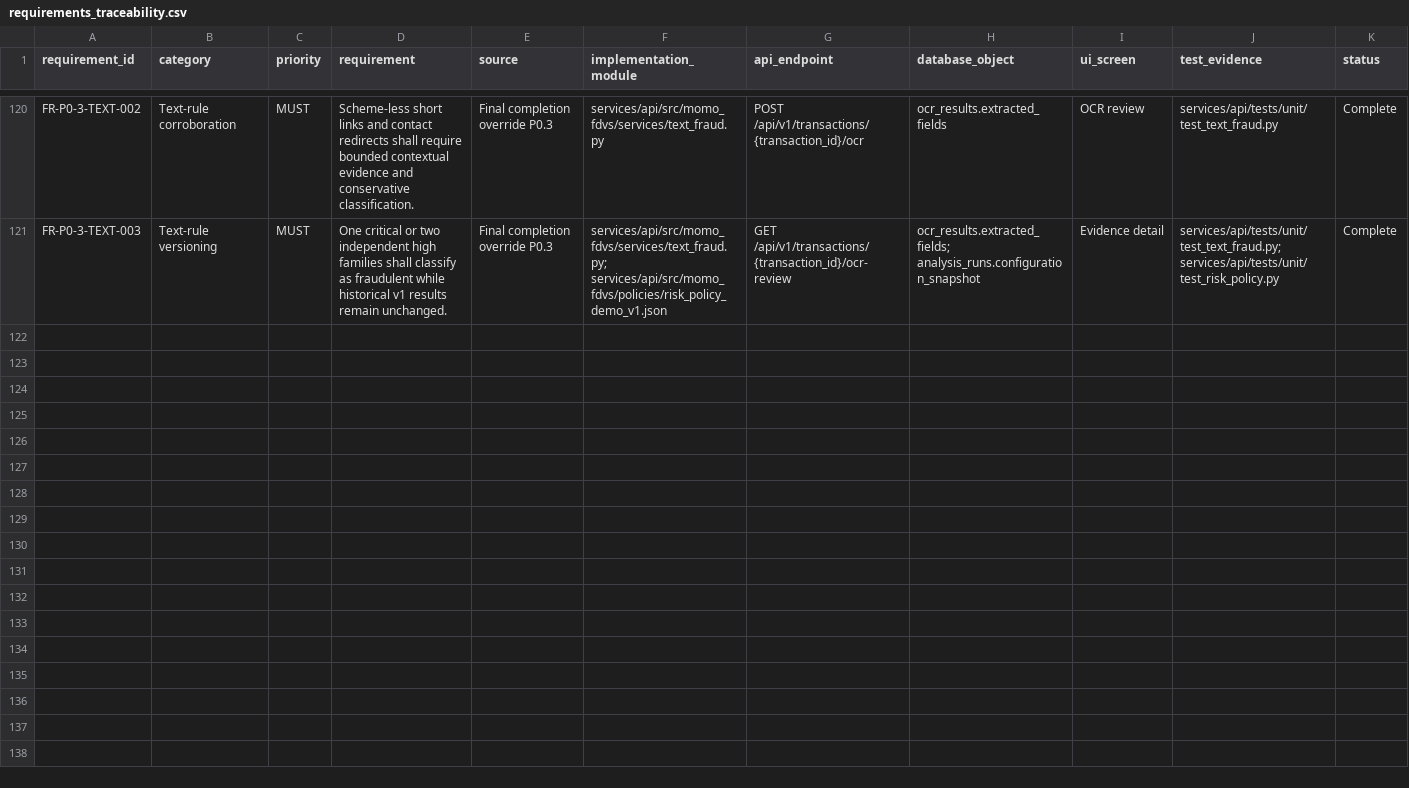
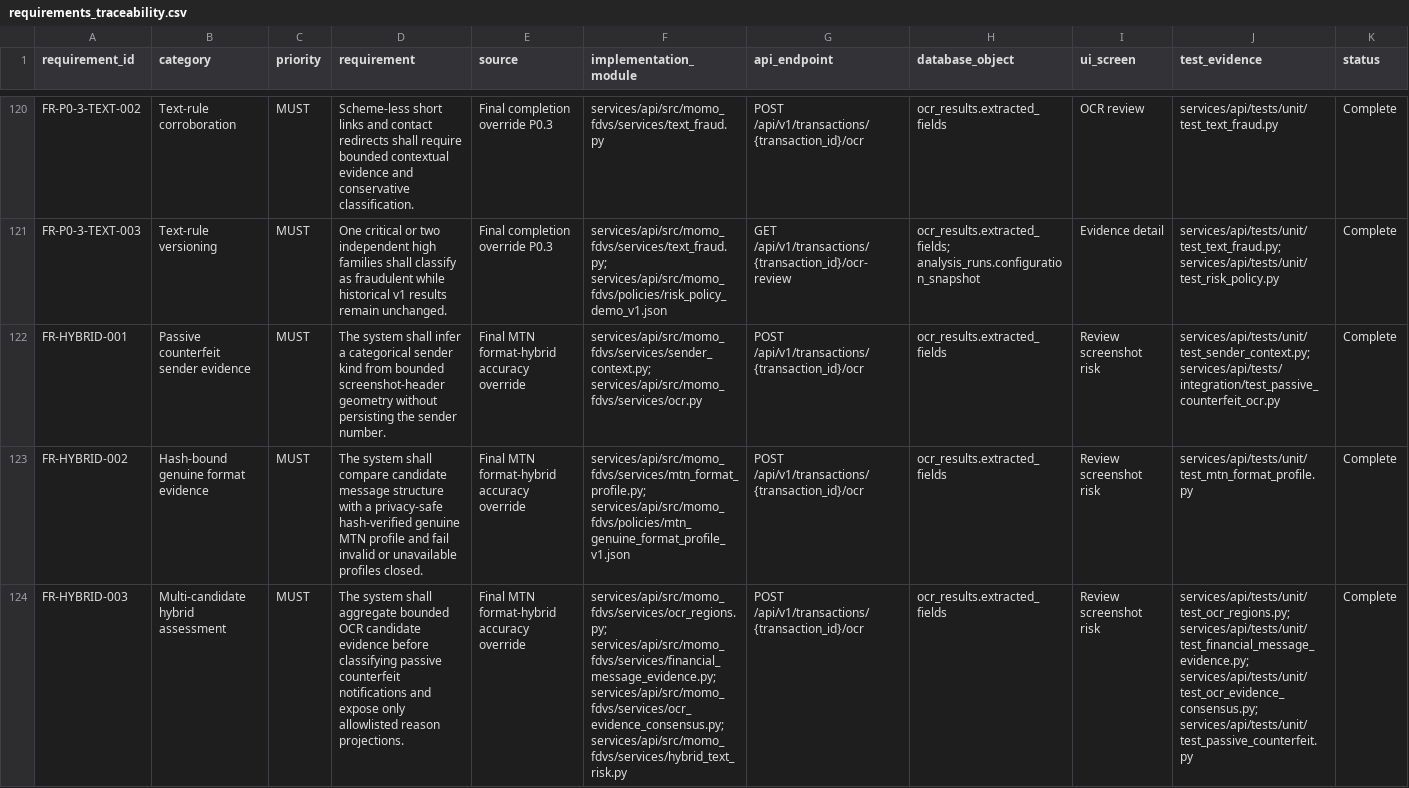
Before and after one commit to davidagyekum/momo-fraud-detection, a CSV file: requirements_traceability.csv, drawn as a sheet; only a part is shown, gaps mark what is left out; rows hold the shown columns only; the diff covers the shown part only; the diff names each change by its address in the sheet, - before the commit and + after, or states it on an @@ line.

Commit message:
docs(evidence): record hybrid accuracy acceptance

```diff
--- a/requirements_traceability.csv
+++ b/requirements_traceability.csv
+row 122: FR-HYBRID-001 | Passive counterfeit sender evidence | MUST | The system shall infer a categorical sender kind from bounded screenshot-header geometry without persisting the sender number. | Final MTN format-hybrid accuracy override | services/api/src/momo_fdvs/services/sender_context.py; services/api/src/momo_fdvs/services/ocr.py | POST /api/v1/transactions/{transaction_id}/ocr | ocr_results.extracted_fields | Review screenshot risk | services/api/tests/unit/test_sender_context.py; services/api/tests/integration/test_passive_counterfeit_ocr.py | Complete
+row 123: FR-HYBRID-002 | Hash-bound genuine format evidence | MUST | The system shall compare candidate message structure with a privacy-safe hash-verified genuine MTN profile and fail invalid or unavailable profiles closed. | Final MTN format-hybrid accuracy override | services/api/src/momo_fdvs/services/mtn_format_profile.py; services/api/src/momo_fdvs/policies/mtn_genuine_format_profile_v1.json | POST /api/v1/transactions/{transaction_id}/ocr | ocr_results.extracted_fields | Review screenshot risk | services/api/tests/unit/test_mtn_format_profile.py | Complete
+row 124: FR-HYBRID-003 | Multi-candidate hybrid assessment | MUST | The system shall aggregate bounded OCR candidate evidence before classifying passive counterfeit notifications and expose only allowlisted reason projections. | Final MTN format-hybrid accuracy override | services/api/src/momo_fdvs/services/ocr_regions.py; services/api/src/momo_fdvs/services/financial_message_evidence.py; services/api/src/momo_fdvs/services/ocr_evidence_consensus.py; services/api/src/momo_fdvs/services/hybrid_text_risk.py | POST /api/v1/transactions/{transaction_id}/ocr | ocr_results.extracted_fields | Review screenshot risk | services/api/tests/unit/test_ocr_regions.py; services/api/tests/unit/test_financial_message_evidence.py; services/api/tests/unit/test_ocr_evidence_consensus.py; services/api/tests/unit/test_passive_counterfeit.py | Complete
```
Also changed, not shown: 3 added rows elsewhere in this file, docs/evidence/EVIDENCE_MANIFEST.csv, 9 other files.
